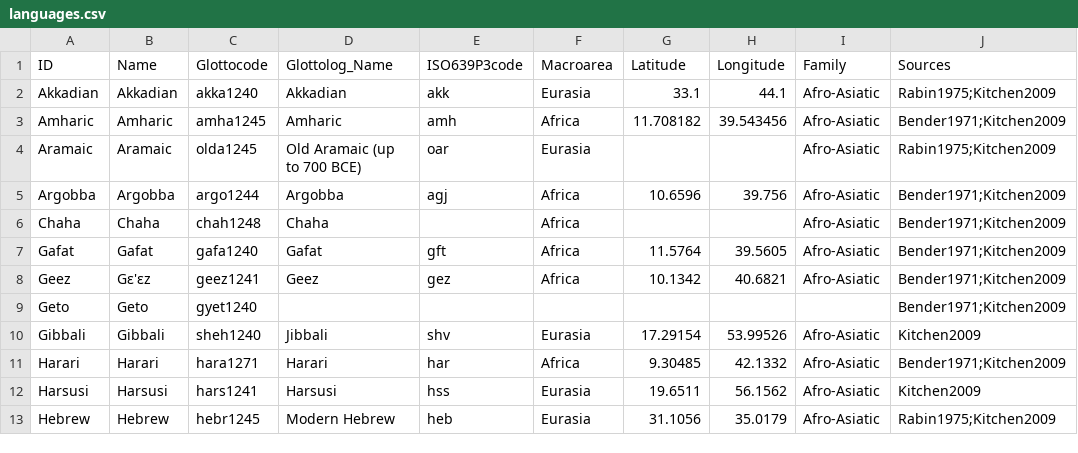
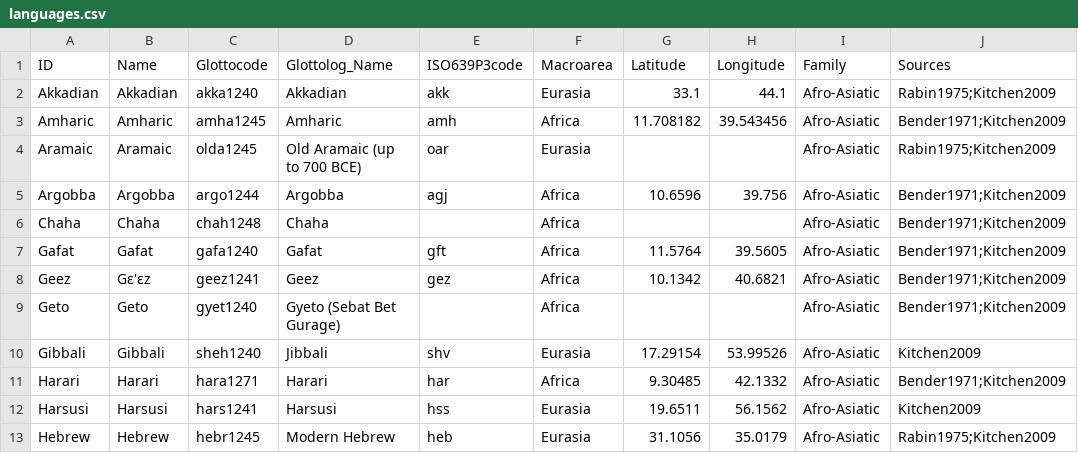
Before and after one commit to lexibank/kitchensemitic, a CSV file: cldf/languages.csv, drawn as a sheet; only a part is shown.

```diff
--- a/cldf/languages.csv
+++ b/cldf/languages.csv
@@ -8,3 +8,3 @@ Gafat,Gafat,gafa1240,Gafat,gft,Africa,11.5764,39.5605,Afro-Asiatic,Bender1971;Ki
 Geez,Gɛ'ɛz,geez1241,Geez,gez,Africa,10.1342,40.6821,Afro-Asiatic,Bender1971;Kitchen2009
-Geto,Geto,gyet1240,,,,,,,Bender1971;Kitchen2009
+Geto,Geto,gyet1240,Gyeto (Sebat Bet Gurage),,Africa,,,Afro-Asiatic,Bender1971;Kitchen2009
 Gibbali,Gibbali,sheh1240,Jibbali,shv,Eurasia,17.29154,53.99526,Afro-Asiatic,Kitchen2009
```
Also changed, not shown: cldf/parameters.csv, 6 other files.
